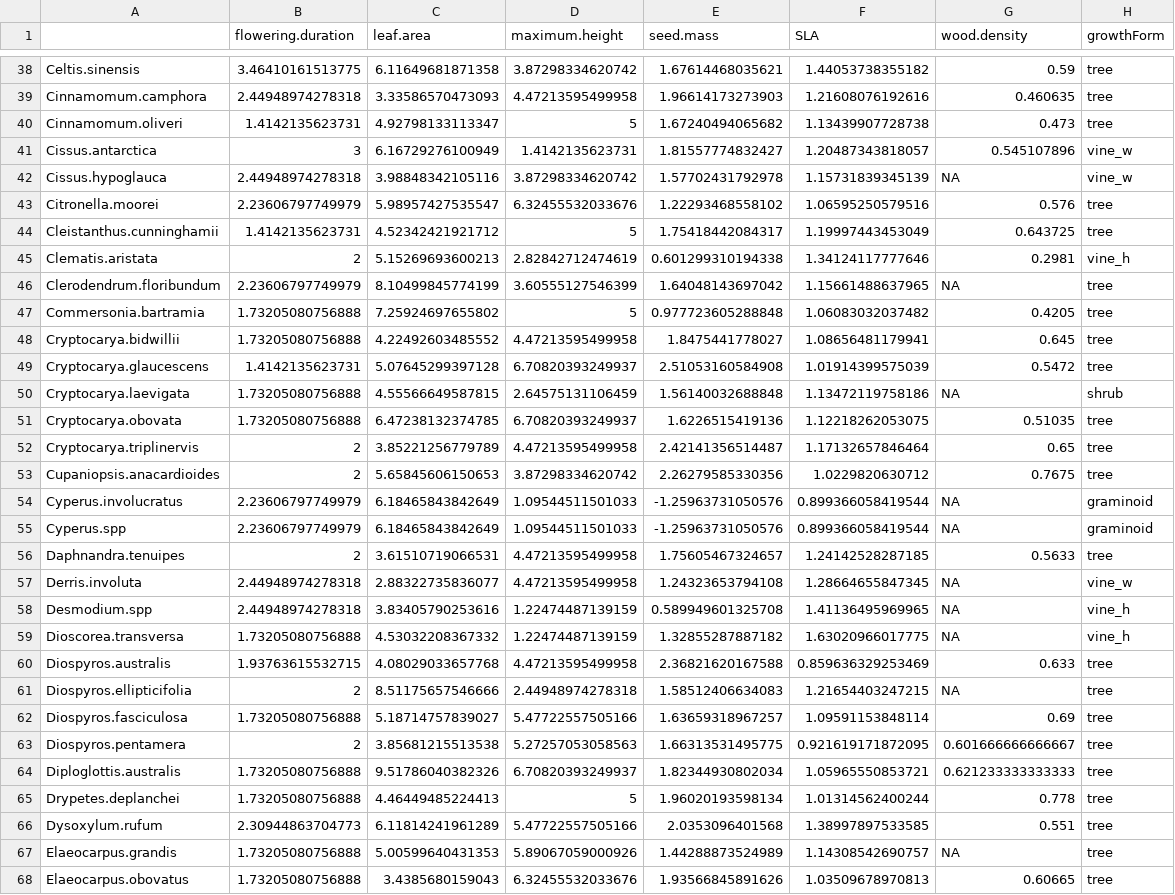
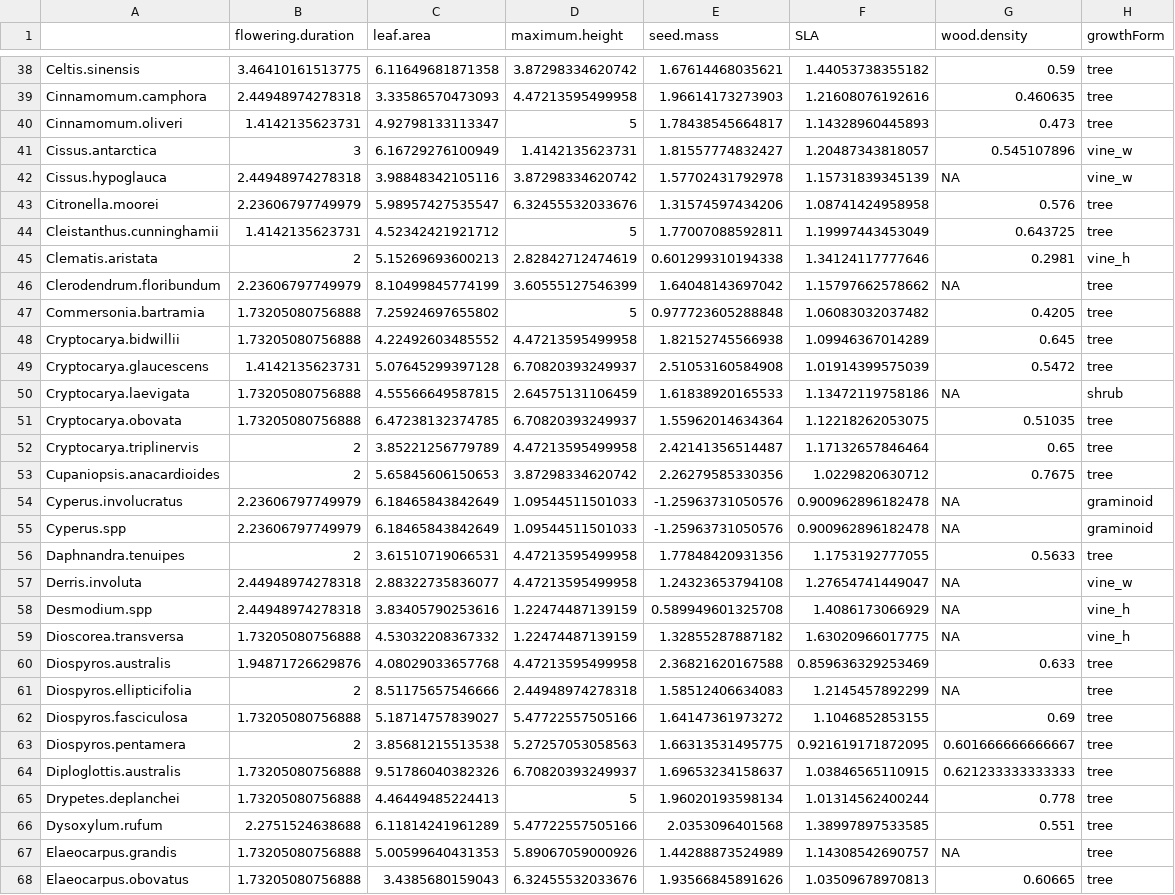
Before and after one commit to jamesrlawson/SEQLD, a CSV file: output/alltraits_max2.csv, drawn as a sheet; only a part is shown, gaps mark what is left out; the diff covers the shown part only.

```diff
--- a/output/alltraits_max2.csv
+++ b/output/alltraits_max2.csv
@@ -39,29 +39,29 @@
 "Cinnamomum.camphora",2.44948974278318,3.33586570473093,4.47213595499958,1.96614173273903,1.21608076192616,0.460635,"tree"
-"Cinnamomum.oliveri",1.4142135623731,4.92798133113347,5,1.67240494065682,1.13439907728738,0.473,"tree"
+"Cinnamomum.oliveri",1.4142135623731,4.92798133113347,5,1.78438545664817,1.14328960445893,0.473,"tree"
 "Cissus.antarctica",3,6.16729276100949,1.4142135623731,1.81557774832427,1.20487343818057,0.545107896,"vine_w"
 "Cissus.hypoglauca",2.44948974278318,3.98848342105116,3.87298334620742,1.57702431792978,1.15731839345139,NA,"vine_w"
-"Citronella.moorei",2.23606797749979,5.98957427535547,6.32455532033676,1.22293468558102,1.06595250579516,0.576,"tree"
-"Cleistanthus.cunninghamii",1.4142135623731,4.52342421921712,5,1.75418442084317,1.19997443453049,0.643725,"tree"
+"Citronella.moorei",2.23606797749979,5.98957427535547,6.32455532033676,1.31574597434206,1.08741424958958,0.576,"tree"
+"Cleistanthus.cunninghamii",1.4142135623731,4.52342421921712,5,1.77007088592811,1.19997443453049,0.643725,"tree"
 "Clematis.aristata",2,5.15269693600213,2.82842712474619,0.601299310194338,1.34124117777646,0.2981,"vine_h"
-"Clerodendrum.floribundum",2.23606797749979,8.10499845774199,3.60555127546399,1.64048143697042,1.15661488637965,NA,"tree"
+"Clerodendrum.floribundum",2.23606797749979,8.10499845774199,3.60555127546399,1.64048143697042,1.15797662578662,NA,"tree"
 "Commersonia.bartramia",1.73205080756888,7.25924697655802,5,0.977723605288848,1.06083032037482,0.4205,"tree"
-"Cryptocarya.bidwillii",1.73205080756888,4.22492603485552,4.47213595499958,1.8475441778027,1.08656481179941,0.645,"tree"
+"Cryptocarya.bidwillii",1.73205080756888,4.22492603485552,4.47213595499958,1.82152745566938,1.09946367014289,0.645,"tree"
 "Cryptocarya.glaucescens",1.4142135623731,5.07645299397128,6.70820393249937,2.51053160584908,1.01914399575039,0.5472,"tree"
-"Cryptocarya.laevigata",1.73205080756888,4.55566649587815,2.64575131106459,1.56140032688848,1.13472119758186,NA,"shrub"
-"Cryptocarya.obovata",1.73205080756888,6.47238132374785,6.70820393249937,1.6226515419136,1.12218262053075,0.51035,"tree"
+"Cryptocarya.laevigata",1.73205080756888,4.55566649587815,2.64575131106459,1.61838920165533,1.13472119758186,NA,"shrub"
+"Cryptocarya.obovata",1.73205080756888,6.47238132374785,6.70820393249937,1.55962014634364,1.12218262053075,0.51035,"tree"
 "Cryptocarya.triplinervis",2,3.85221256779789,4.47213595499958,2.42141356514487,1.17132657846464,0.65,"tree"
 "Cupaniopsis.anacardioides",2,5.65845606150653,3.87298334620742,2.26279585330356,1.0229820630712,0.7675,"tree"
-"Cyperus.involucratus",2.23606797749979,6.18465843842649,1.09544511501033,-1.25963731050576,0.899366058419544,NA,"graminoid"
-"Cyperus.spp",2.23606797749979,6.18465843842649,1.09544511501033,-1.25963731050576,0.899366058419544,NA,"graminoid"
-"Daphnandra.tenuipes",2,3.61510719066531,4.47213595499958,1.75605467324657,1.24142528287185,0.5633,"tree"
-"Derris.involuta",2.44948974278318,2.88322735836077,4.47213595499958,1.24323653794108,1.28664655847345,NA,"vine_w"
-"Desmodium.spp",2.44948974278318,3.83405790253616,1.22474487139159,0.589949601325708,1.41136495969965,NA,"vine_h"
+"Cyperus.involucratus",2.23606797749979,6.18465843842649,1.09544511501033,-1.25963731050576,0.900962896182478,NA,"graminoid"
+"Cyperus.spp",2.23606797749979,6.18465843842649,1.09544511501033,-1.25963731050576,0.900962896182478,NA,"graminoid"
+"Daphnandra.tenuipes",2,3.61510719066531,4.47213595499958,1.77848420931356,1.1753192777055,0.5633,"tree"
+"Derris.involuta",2.44948974278318,2.88322735836077,4.47213595499958,1.24323653794108,1.27654741449047,NA,"vine_w"
+"Desmodium.spp",2.44948974278318,3.83405790253616,1.22474487139159,0.589949601325708,1.4086173066929,NA,"vine_h"
 "Dioscorea.transversa",1.73205080756888,4.53032208367332,1.22474487139159,1.32855287887182,1.63020966017775,NA,"vine_h"
-"Diospyros.australis",1.93763615532715,4.08029033657768,4.47213595499958,2.36821620167588,0.859636329253469,0.633,"tree"
-"Diospyros.ellipticifolia",2,8.51175657546666,2.44948974278318,1.58512406634083,1.21654403247215,NA,"tree"
-"Diospyros.fasciculosa",1.73205080756888,5.18714757839027,5.47722557505166,1.63659318967257,1.09591153848114,0.69,"tree"
+"Diospyros.australis",1.94871726629876,4.08029033657768,4.47213595499958,2.36821620167588,0.859636329253469,0.633,"tree"
+"Diospyros.ellipticifolia",2,8.51175657546666,2.44948974278318,1.58512406634083,1.2145457892299,NA,"tree"
+"Diospyros.fasciculosa",1.73205080756888,5.18714757839027,5.47722557505166,1.64147361973272,1.1046852853155,0.69,"tree"
 "Diospyros.pentamera",2,3.85681215513538,5.27257053058563,1.66313531495775,0.921619171872095,0.601666666666667,"tree"
-"Diploglottis.australis",1.73205080756888,9.51786040382326,6.70820393249937,1.82344930802034,1.05965550853721,0.621233333333333,"tree"
+"Diploglottis.australis",1.73205080756888,9.51786040382326,6.70820393249937,1.69653234158637,1.03846565110915,0.621233333333333,"tree"
 "Drypetes.deplanchei",1.73205080756888,4.46449485224413,5,1.96020193598134,1.01314562400244,0.778,"tree"
-"Dysoxylum.rufum",2.30944863704773,6.11814241961289,5.47722557505166,2.0353096401568,1.38997897533585,0.551,"tree"
+"Dysoxylum.rufum",2.2751524638688,6.11814241961289,5.47722557505166,2.0353096401568,1.38997897533585,0.551,"tree"
 "Elaeocarpus.grandis",1.73205080756888,5.00599640431353,5.89067059000926,1.44288873524989,1.14308542690757,NA,"tree"
```
Also changed, not shown: 86 edited cells elsewhere in this file, output/variables_cor.csv, 7 other files.
